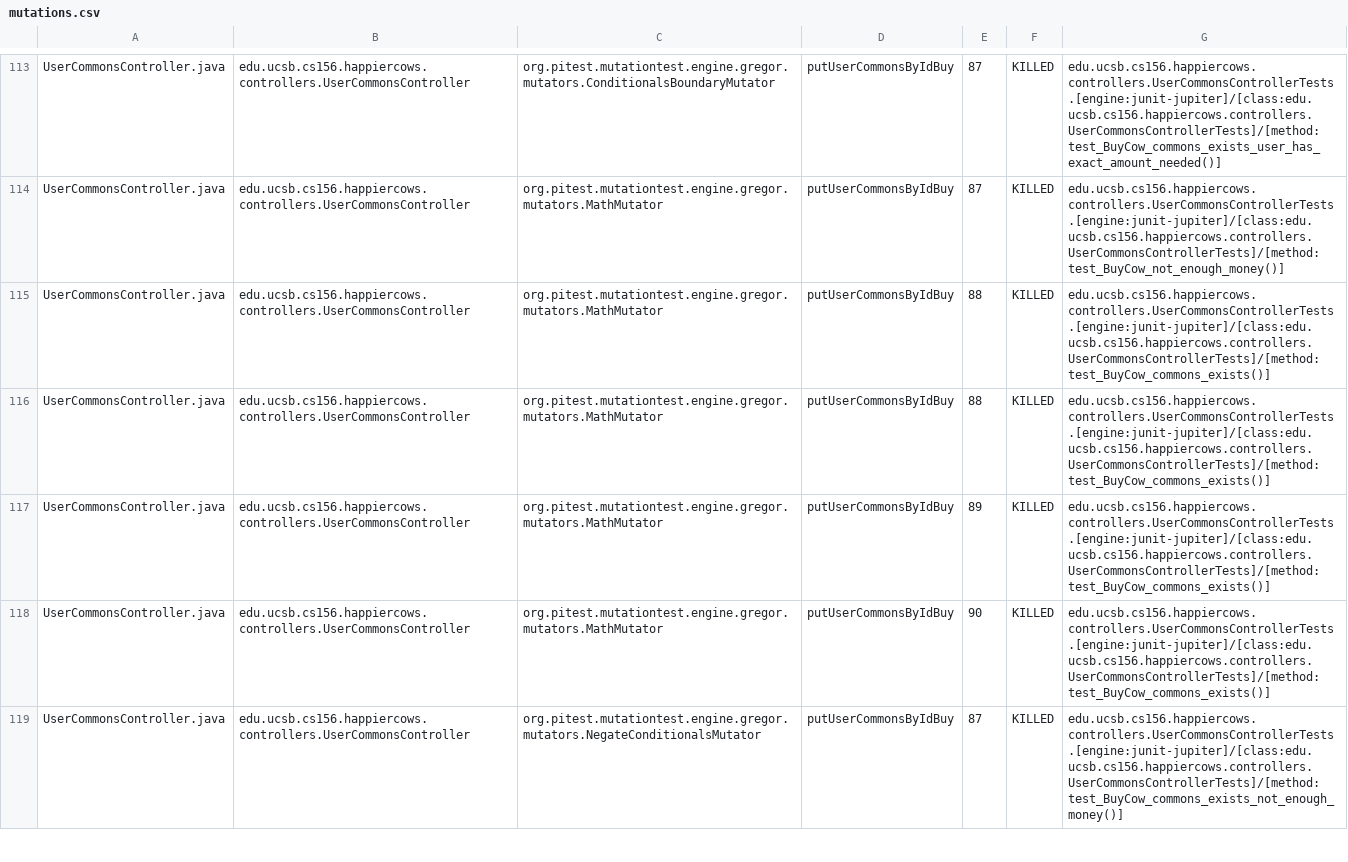
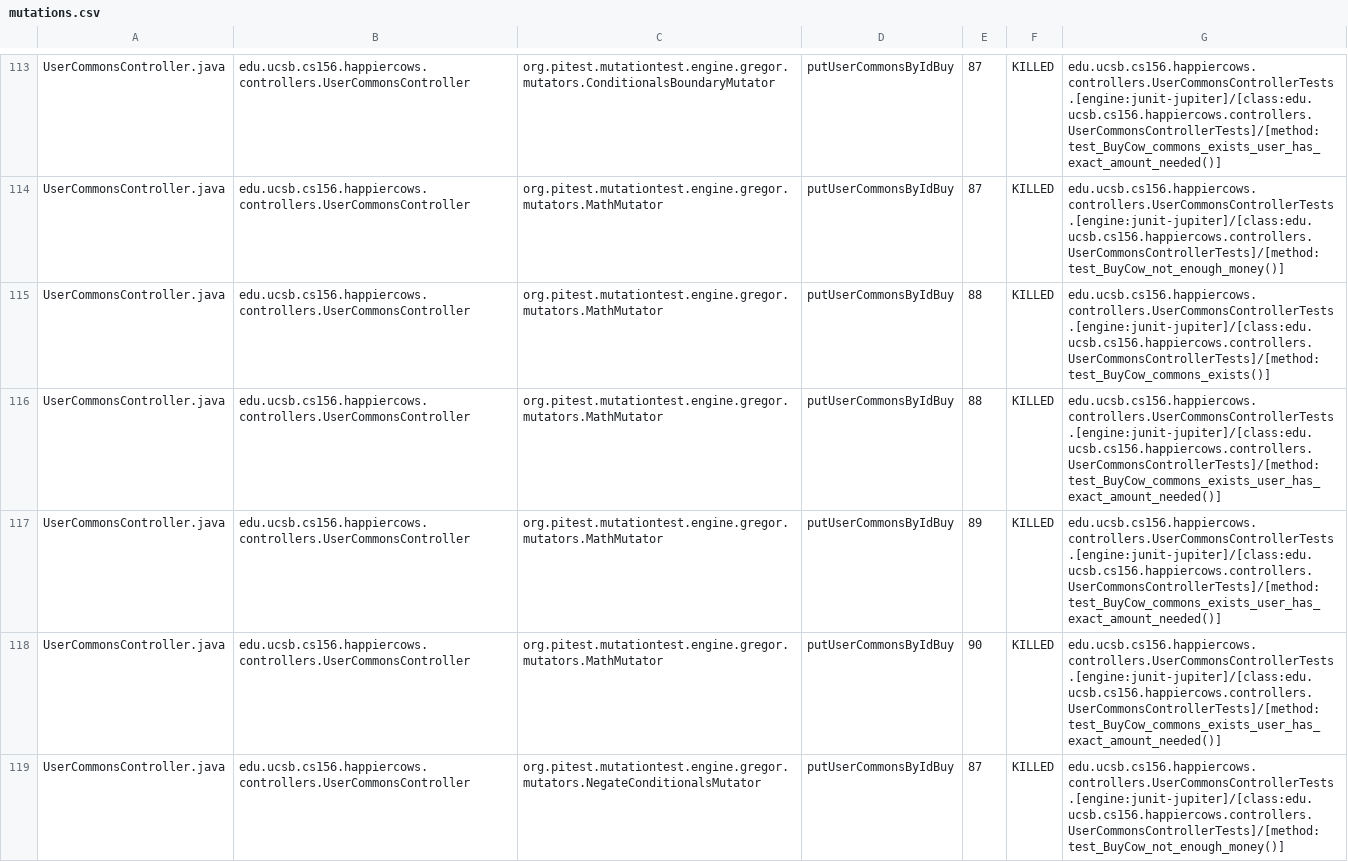
Before and after one commit to ucsb-cs156-f25/proj-happycows-f25-16, a CSV file: prs/31/pitest/mutations.csv, drawn as a sheet; only a part is shown, gaps mark what is left out; the diff covers the shown part only.

Commit message:
Deploying to gh-pages from @ ucsb-cs156-f25/proj-happycows-f25-16@8b50578b4982838ace4426c18af5541d4f2f2647 🚀

```diff
--- a/prs/31/pitest/mutations.csv
+++ b/prs/31/pitest/mutations.csv
@@ -115,5 +115,5 @@ UserCommonsController.java,edu.ucsb.cs156.happiercows.controllers.UserCommonsCon
 UserCommonsController.java,edu.ucsb.cs156.happiercows.controllers.UserCommonsController,org.pitest.mutationtest.engine.gregor.mutators.MathMutator,putUserCommonsByIdBuy,88,KILLED,edu.ucsb.cs156.happiercows.controllers.UserCommonsControllerTests.[engine:junit-jupiter]/[class:edu.ucsb.cs156.happiercows.controllers.UserCommonsControllerTests]/[method:test_BuyCow_commons_exists()]
-UserCommonsController.java,edu.ucsb.cs156.happiercows.controllers.UserCommonsController,org.pitest.mutationtest.engine.gregor.mutators.MathMutator,putUserCommonsByIdBuy,88,KILLED,edu.ucsb.cs156.happiercows.controllers.UserCommonsControllerTests.[engine:junit-jupiter]/[class:edu.ucsb.cs156.happiercows.controllers.UserCommonsControllerTests]/[method:test_BuyCow_commons_exists()]
-UserCommonsController.java,edu.ucsb.cs156.happiercows.controllers.UserCommonsController,org.pitest.mutationtest.engine.gregor.mutators.MathMutator,putUserCommonsByIdBuy,89,KILLED,edu.ucsb.cs156.happiercows.controllers.UserCommonsControllerTests.[engine:junit-jupiter]/[class:edu.ucsb.cs156.happiercows.controllers.UserCommonsControllerTests]/[method:test_BuyCow_commons_exists()]
-UserCommonsController.java,edu.ucsb.cs156.happiercows.controllers.UserCommonsController,org.pitest.mutationtest.engine.gregor.mutators.MathMutator,putUserCommonsByIdBuy,90,KILLED,edu.ucsb.cs156.happiercows.controllers.UserCommonsControllerTests.[engine:junit-jupiter]/[class:edu.ucsb.cs156.happiercows.controllers.UserCommonsControllerTests]/[method:test_BuyCow_commons_exists()]
-UserCommonsController.java,edu.ucsb.cs156.happiercows.controllers.UserCommonsController,org.pitest.mutationtest.engine.gregor.mutators.NegateConditionalsMutator,putUserCommonsByIdBuy,87,KILLED,edu.ucsb.cs156.happiercows.controllers.UserCommonsControllerTests.[engine:junit-jupiter]/[class:edu.ucsb.cs156.happiercows.controllers.UserCommonsControllerTests]/[method:test_BuyCow_commons_exists_not_enough_money()]
+UserCommonsController.java,edu.ucsb.cs156.happiercows.controllers.UserCommonsController,org.pitest.mutationtest.engine.gregor.mutators.MathMutator,putUserCommonsByIdBuy,88,KILLED,edu.ucsb.cs156.happiercows.controllers.UserCommonsControllerTests.[engine:junit-jupiter]/[class:edu.ucsb.cs156.happiercows.controllers.UserCommonsControllerTests]/[method:test_BuyCow_commons_exists_user_has_exact_amount_needed()]
+UserCommonsController.java,edu.ucsb.cs156.happiercows.controllers.UserCommonsController,org.pitest.mutationtest.engine.gregor.mutators.MathMutator,putUserCommonsByIdBuy,89,KILLED,edu.ucsb.cs156.happiercows.controllers.UserCommonsControllerTests.[engine:junit-jupiter]/[class:edu.ucsb.cs156.happiercows.controllers.UserCommonsControllerTests]/[method:test_BuyCow_commons_exists_user_has_exact_amount_needed()]
+UserCommonsController.java,edu.ucsb.cs156.happiercows.controllers.UserCommonsController,org.pitest.mutationtest.engine.gregor.mutators.MathMutator,putUserCommonsByIdBuy,90,KILLED,edu.ucsb.cs156.happiercows.controllers.UserCommonsControllerTests.[engine:junit-jupiter]/[class:edu.ucsb.cs156.happiercows.controllers.UserCommonsControllerTests]/[method:test_BuyCow_commons_exists_user_has_exact_amount_needed()]
+UserCommonsController.java,edu.ucsb.cs156.happiercows.controllers.UserCommonsController,org.pitest.mutationtest.engine.gregor.mutators.NegateConditionalsMutator,putUserCommonsByIdBuy,87,KILLED,edu.ucsb.cs156.happiercows.controllers.UserCommonsControllerTests.[engine:junit-jupiter]/[class:edu.ucsb.cs156.happiercows.controllers.UserCommonsControllerTests]/[method:test_BuyCow_not_enough_money()]
```
Also changed, not shown: 17 edited cells elsewhere in this file, 47 other files.
